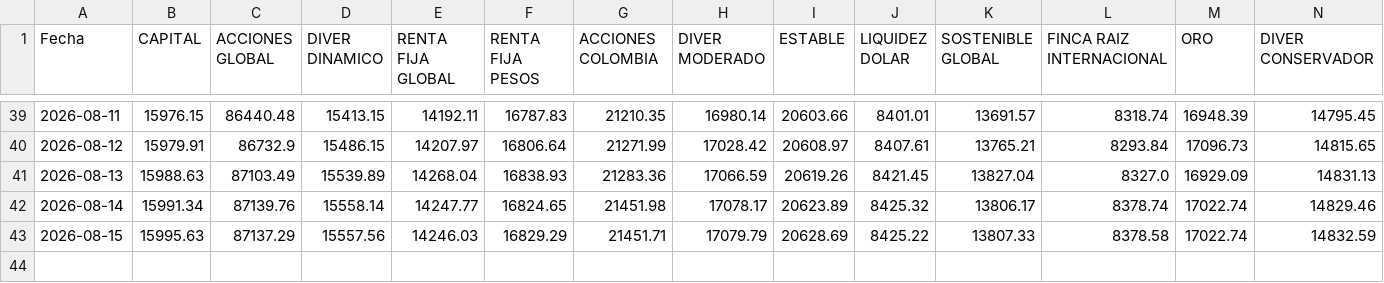
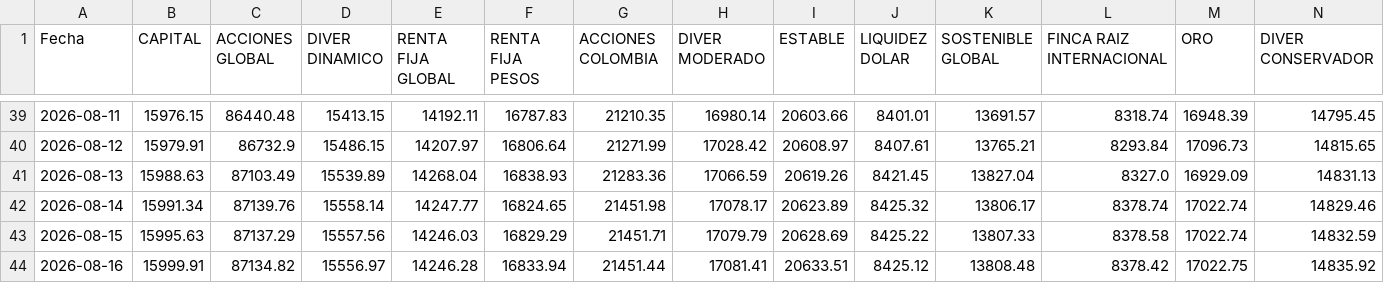
Before and after one commit to Vidadien/Scraper, a CSV file: fondos.csv, drawn as a sheet; only a part is shown, gaps mark what is left out.

```diff
--- a/fondos.csv
+++ b/fondos.csv
@@ -43 +43,2 @@ Fecha,CAPITAL,ACCIONES GLOBAL,DIVER DINAMICO,RENTA FIJA GLOBAL,RENTA FIJA PESOS,
 2026-08-15,15995.63,87137.29,15557.56,14246.03,16829.29,21451.71,17079.79,20628.69,8425.22,13807.33,8378.58,17022.74,14832.59
+2026-08-16,15999.91,87134.82,15556.97,14246.28,16833.94,21451.44,17081.41,20633.51,8425.12,13808.48,8378.42,17022.75,14835.92
```
